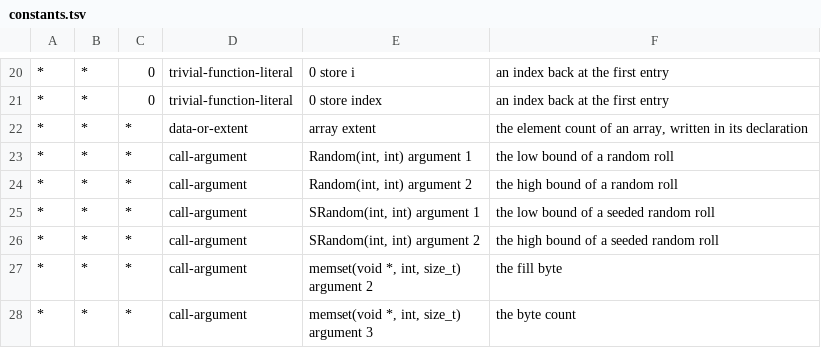
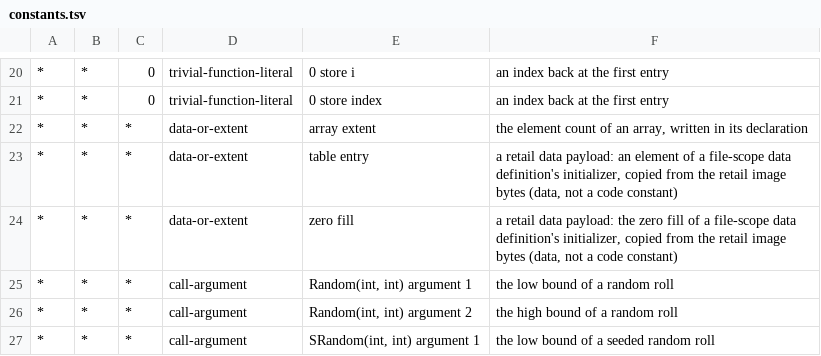
Before and after one commit to sushi-shi/homm1-decomp, a TSV file: config/constants.tsv, drawn as a sheet; only a part is shown, gaps mark what is left out; the shorter side is filled out with more unchanged rows; the diff names each change by its address in the sheet, - before the commit and + after, or states it on an @@ line.

```diff
--- a/config/constants.tsv
+++ b/config/constants.tsv
+row 23: * | * | * | data-or-extent | table entry | a retail data payload: an element of a file-scope data definition's initializer, copied from the retail image bytes (data, not a code constant)
+row 24: * | * | * | data-or-extent | zero fill | a retail data payload: the zero fill of a file-scope data definition's initializer, copied from the retail image bytes (data, not a code constant)
```
